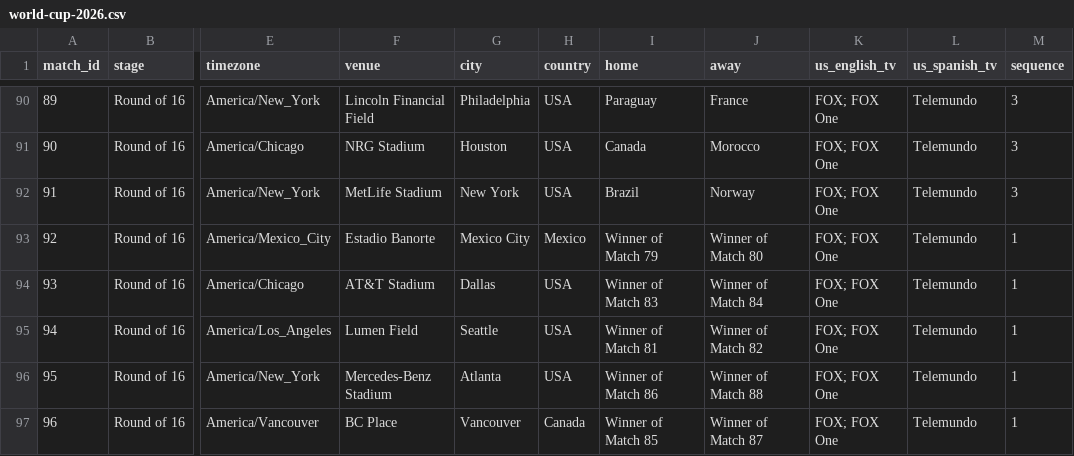
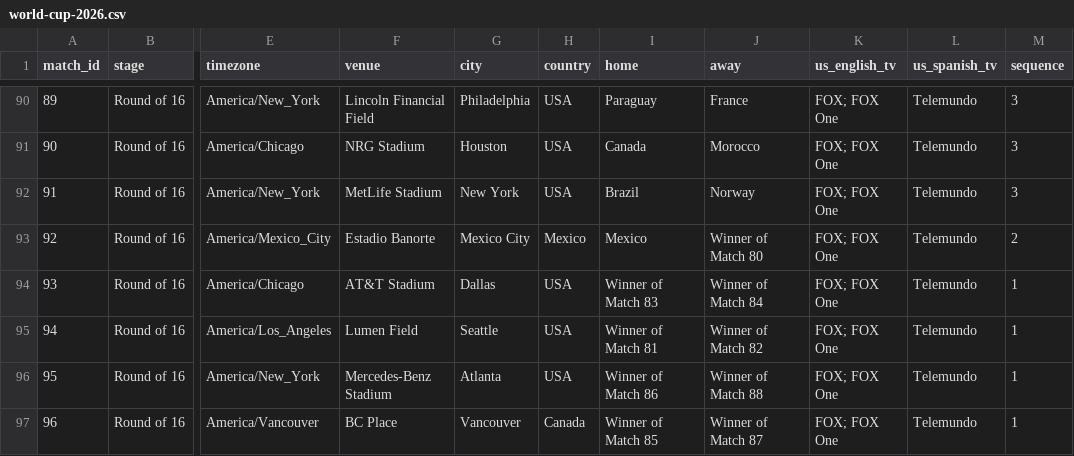
Before and after one commit to debatepro/world-cup-2026-calendar, a CSV file: world-cup-2026.csv, drawn as a sheet; only a part is shown, gaps mark what is left out; the diff names each change by its address in the sheet, - before the commit and + after, or states it on an @@ line.

```diff
--- a/world-cup-2026.csv
+++ b/world-cup-2026.csv
-I93 (home): Winner of Match 79
+I93 (home): Mexico
-M93 (sequence): 1
+M93 (sequence): 2
```
Also changed, not shown: 3 other files.
